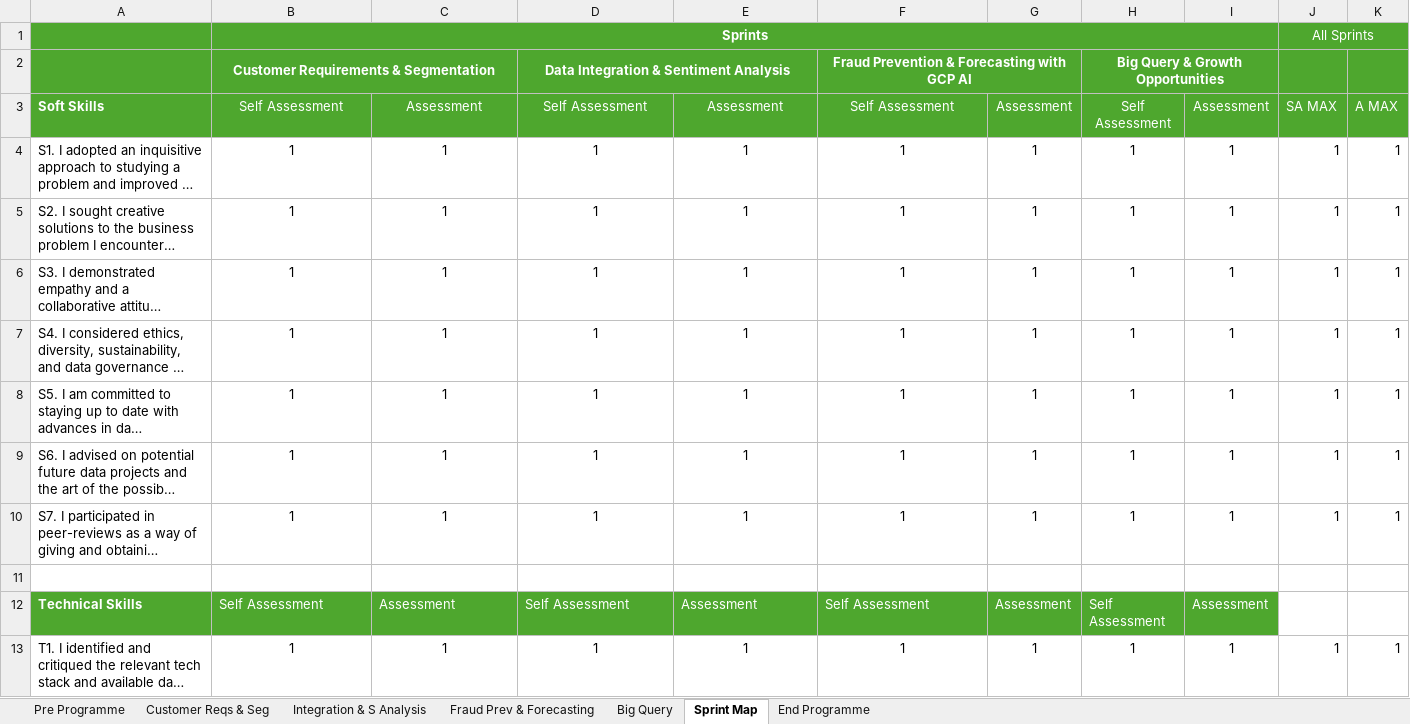
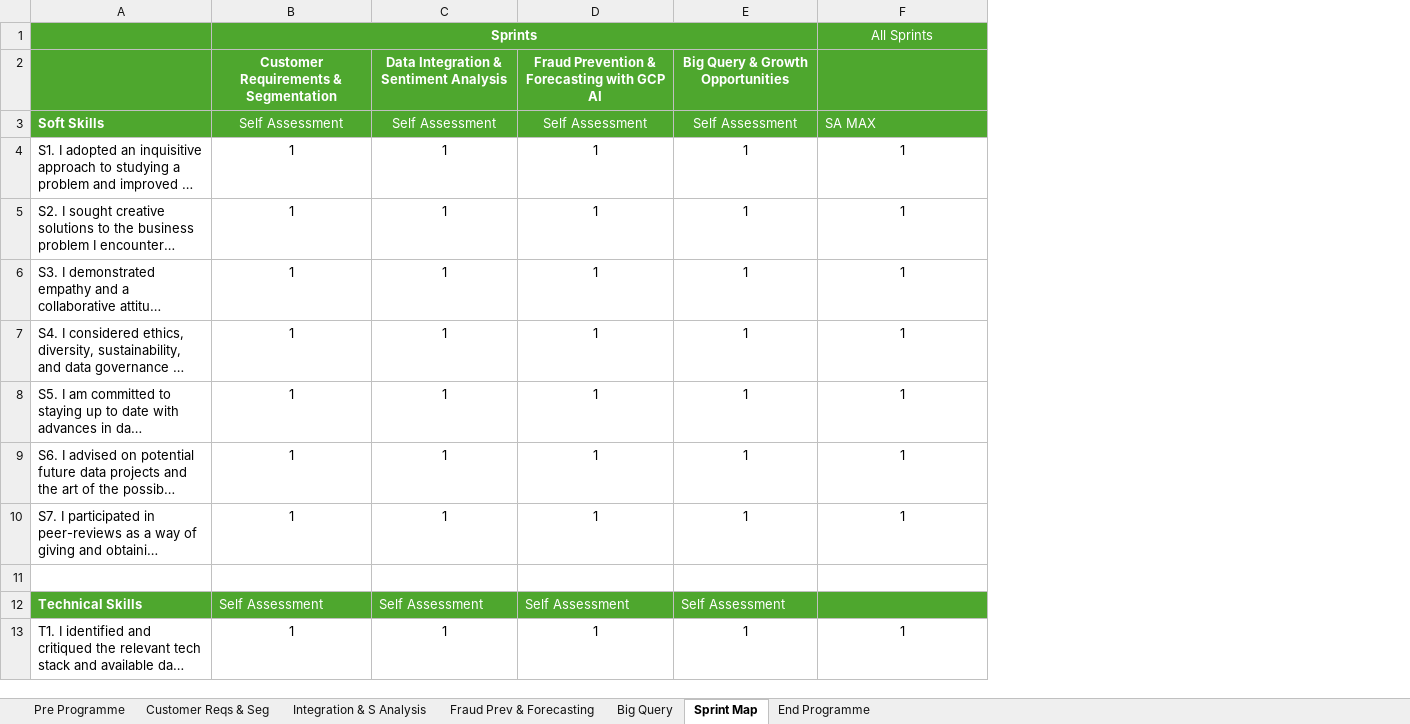
Before and after one commit to siandav/lbg_incubation_delegates, an Excel workbook: Sprint_all/LBG Data Analyst Skills Assessment Portfolio.xlsx, sheet Sprint Map, drawn as a sheet; only a part is shown; long unchanged cells end in …; values as stored, in another font and other column widths than the file's, no borders; conditional formats not drawn; removed rows and columns are numbered as before the commit, all else as after; the diff names each change by its address in the sheet, - before the commit and + after, or states it on an @@ line.

```diff
--- a/Sprint_all/LBG Data Analyst Skills Assessment Portfolio.xlsx (sheet Sprint Map)
+++ b/Sprint_all/LBG Data Analyst Skills Assessment Portfolio.xlsx (sheet Sprint Map)
-column G, rows 3-13: Assessment | 1 | 1 | 1 | 1 | 1 | 1 | 1 |  | Assessment | 1
-column H, rows 3-13: Self Assessment | 1 | 1 | 1 | 1 | 1 | 1 | 1 |  | Self Assessment | 1
-column I, rows 3-13: Assessment | 1 | 1 | 1 | 1 | 1 | 1 | 1 |  | Assessment | 1
-column J, row 1: All Sprints; rows 3-13: SA MAX | 1 | 1 | 1 | 1 | 1 | 1 | 1 |  |  | 1
-column K, rows 3-13: A MAX | 1 | 1 | 1 | 1 | 1 | 1 | 1 |  |  | 1
-B1:I1 merged
+B1:E1 merged
-F1: (empty)
+F1: All Sprints
-row 2:  | Customer Requirements & Segmentation |  | Data Integration & Sentiment Analysis |  | Fraud Prevention & Forecasting with GCP AI |  | Big Query & Growth Opportunities
+row 2:  | Customer Requirements & Segmentation | Data Integration & Sentiment Analysis | Fraud Prevention & Forecasting with GCP AI | Big Query & Growth Opportunities
-C3: Assessment
+C3: Self Assessment
-E3: Assessment
+E3: Self Assessment
-F3: Self Assessment
+F3: SA MAX
-F3 alignment: center
+F3 alignment: left
-C12: Assessment
+C12: Self Assessment
-E12: Assessment
+E12: Self Assessment
-F12: Self Assessment
+F12: (empty)
```
Also changed, not shown: sheet Pre Programme, sheet End Programme, sheet Customer Reqs & Seg, sheet Fraud Prev & Forecasting, sheet Big Query, sheet Integration & S Analysis, formulas that keep their value, charts or pictures, 1 other file.
